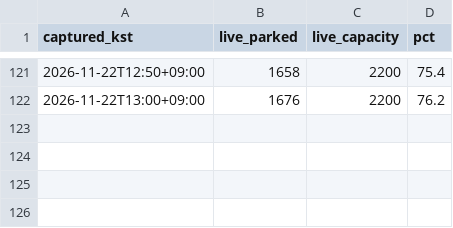
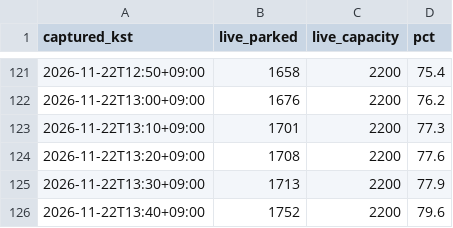
Before and after one commit to lee2017-bit/olpark-easy-visit, a CSV file: data/processed/agency_live.csv, drawn as a sheet; only a part is shown, gaps mark what is left out; the diff names each change by its address in the sheet, - before the commit and + after, or states it on an @@ line.

```diff
--- a/data/processed/agency_live.csv
+++ b/data/processed/agency_live.csv
+row 123: 2026-11-22T13:10+09:00 | 1701 | 2200 | 77.3
+row 124: 2026-11-22T13:20+09:00 | 1708 | 2200 | 77.6
+row 125: 2026-11-22T13:30+09:00 | 1713 | 2200 | 77.9
+row 126: 2026-11-22T13:40+09:00 | 1752 | 2200 | 79.6
```
Also changed, not shown: 4 other files.
